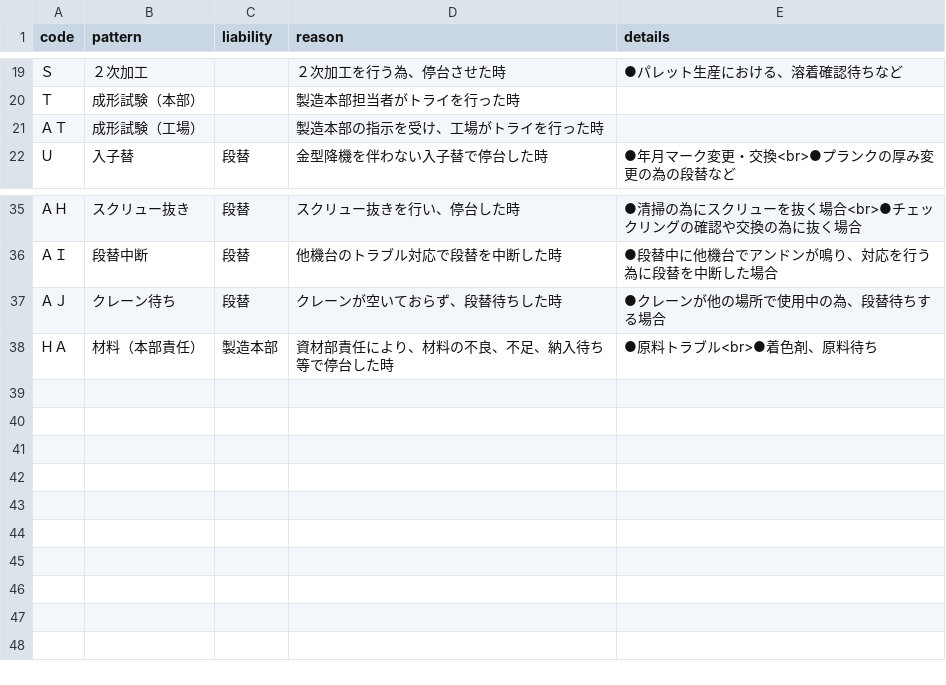
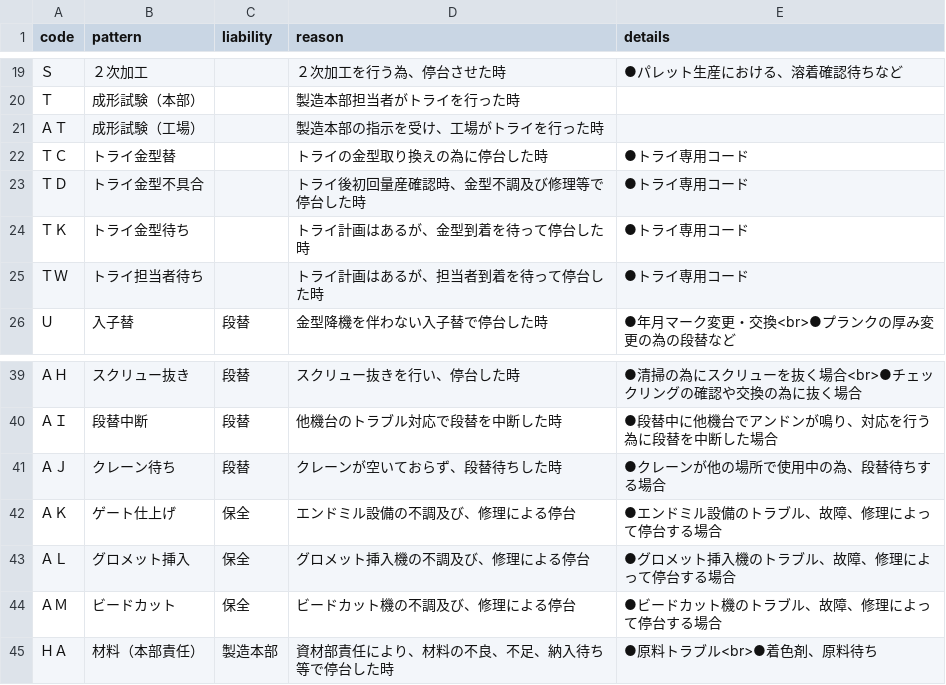
Before and after one commit to enchantnora/api, a CSV file: csv/stopcode.csv, drawn as a sheet; only a part is shown, gaps mark what is left out.

```diff
--- a/csv/stopcode.csv
+++ b/csv/stopcode.csv
@@ -21,2 +21,6 @@ code,pattern,liability,reason,details
 ＡＴ,成形試験（工場）,,製造本部の指示を受け、工場がトライを行った時,
+ＴＣ,トライ金型替,,トライの金型取り換えの為に停台した時,●トライ専用コード
+ＴＤ,トライ金型不具合,,トライ後初回量産確認時、金型不調及び修理等で停台した時,●トライ専用コード
+ＴＫ,トライ金型待ち,,トライ計画はあるが、金型到着を待って停台した時,●トライ専用コード
+ＴＷ,トライ担当者待ち,,トライ計画はあるが、担当者到着を待って停台した時,●トライ専用コード
 Ｕ,入子替,段替,金型降機を伴わない入子替で停台した時,●年月マーク変更・交換<br>●プランクの厚み変更の為の段替など
@@ -37,2 +41,5 @@ code,pattern,liability,reason,details
 ＡＪ,クレーン待ち,段替,クレーンが空いておらず、段替待ちした時,●クレーンが他の場所で使用中の為、段替待ちする場合
+ＡＫ,ゲート仕上げ,保全,エンドミル設備の不調及び、修理による停台,●エンドミル設備のトラブル、故障、修理によって停台する場合
+ＡＬ,グロメット挿入,保全,グロメット挿入機の不調及び、修理による停台,●グロメット挿入機のトラブル、故障、修理によって停台する場合
+ＡＭ,ビードカット,保全,ビードカット機の不調及び、修理による停台,●ビードカット機のトラブル、故障、修理によって停台する場合
 ＨＡ,材料（本部責任）,製造本部,資材部責任により、材料の不良、不足、納入待ち等で停台した時,●原料トラブル<br>●着色剤、原料待ち
```
Also changed, not shown: csv/memo.csv, 5 other files.
